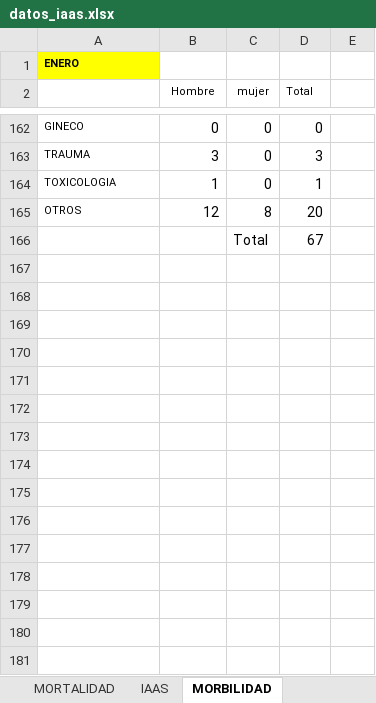
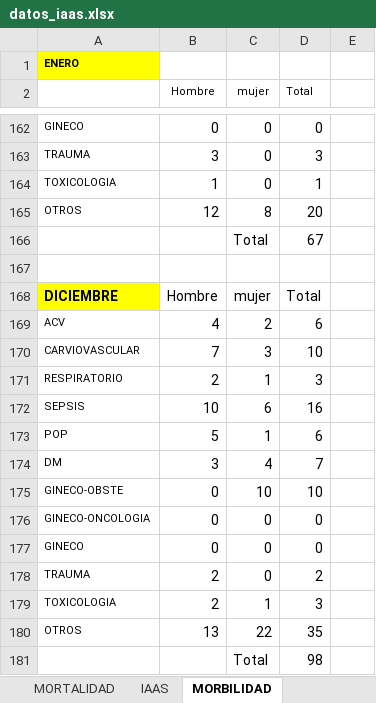
Before and after one commit to acamilox/Mis-Proyectos-Python, an Excel workbook: datos_iaas.xlsx, sheet MORBILIDAD, drawn as a sheet; only a part is shown, gaps mark what is left out; values as stored, in another font and other column widths than the file's, no borders; 1 other sheet too large or unreadable and not compared; the diff names each change by its address in the sheet, - before the commit and + after, or states it on an @@ line.

Commit message:
Datos actualizados mes de Diciembre

```diff
--- a/datos_iaas.xlsx (sheet MORBILIDAD)
+++ b/datos_iaas.xlsx (sheet MORBILIDAD)
+row 167: (empty)
+row 168: DICIEMBRE | Hombre | mujer | Total
+row 169: ACV | 4 | 2 | 6
+row 170: CARVIOVASCULAR | 7 | 3 | 10
+row 171: RESPIRATORIO | 2 | 1 | 3
+row 172: SEPSIS | 10 | 6 | 16
+row 173: POP | 5 | 1 | 6
+row 174: DM | 3 | 4 | 7
+row 175: GINECO-OBSTE | 0 | 10 | 10
+row 176: GINECO-ONCOLOGIA | 0 | 0 | 0
+row 177: GINECO | 0 | 0 | 0
+row 178: TRAUMA | 2 | 0 | 2
+row 179: TOXICOLOGIA | 2 | 1 | 3
+row 180: OTROS | 13 | 22 | 35
+row 181:  |  | Total | 98
```
Also changed, not shown: sheet ESTADISTICA, sheet EVENTOS ADVERSOS.
